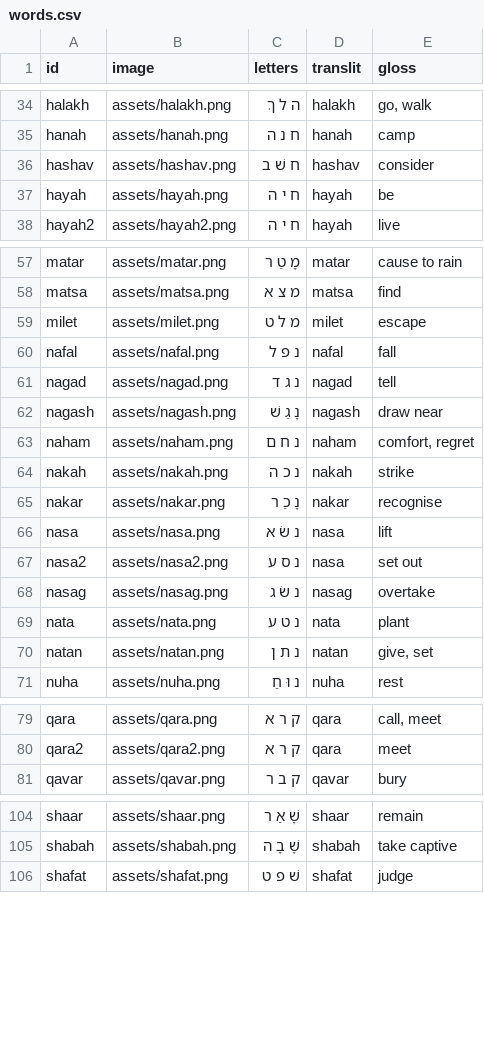
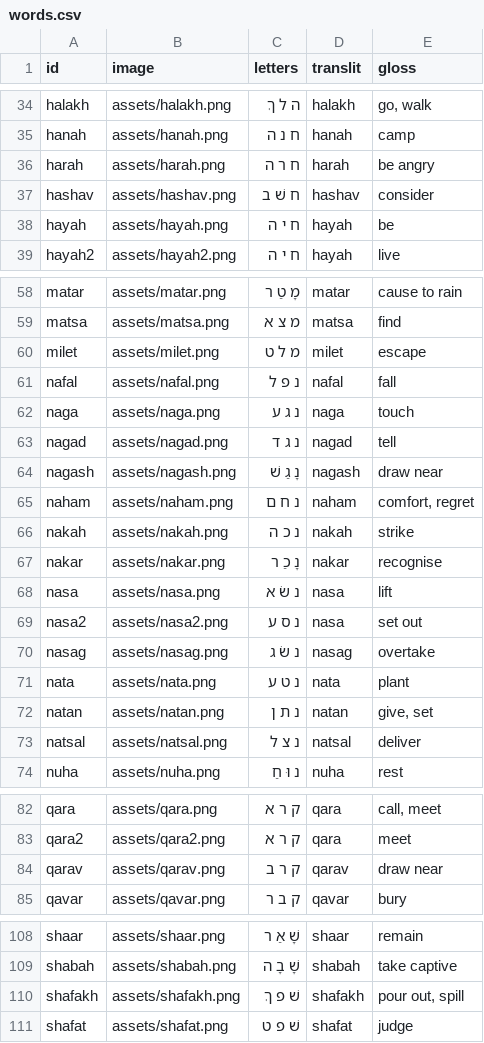
Before and after one commit to cmainechan/hwg, a CSV file: words.csv, drawn as a sheet; only a part is shown, gaps mark what is left out; the diff names each change by its address in the sheet, - before the commit and + after, or states it on an @@ line.

```diff
--- a/words.csv
+++ b/words.csv
+row 36: harah | assets/harah.png | ח ר ה | harah | be angry
+row 62: naga | assets/naga.png | נ ג ע | naga | touch
+row 73: natsal | assets/natsal.png | נ צ ל | natsal | deliver
+row 84: qarav | assets/qarav.png | ק ר ב | qarav | draw near
+row 110: shafakh | assets/shafakh.png | שׁ פ ךְ | shafakh | pour out, spill
```
Also changed, not shown: 1 other file.
